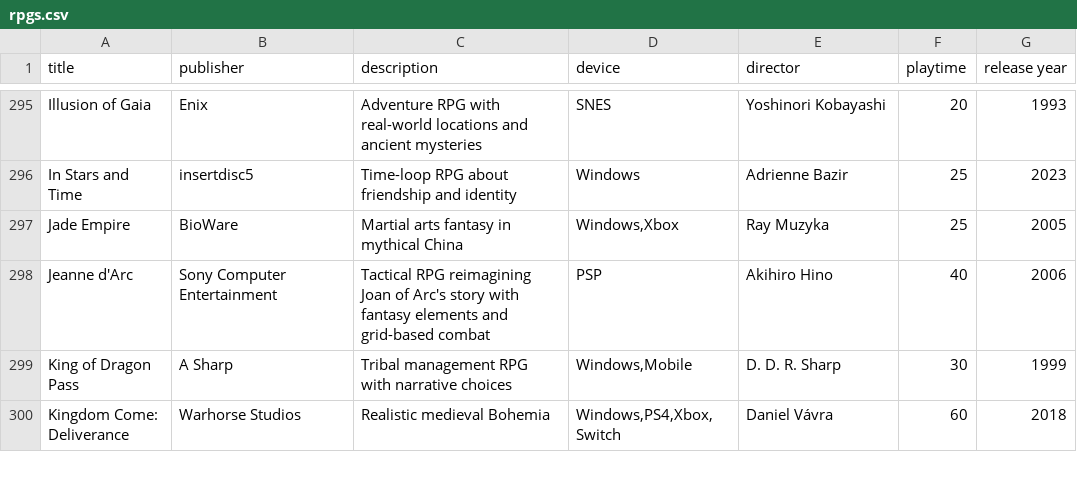
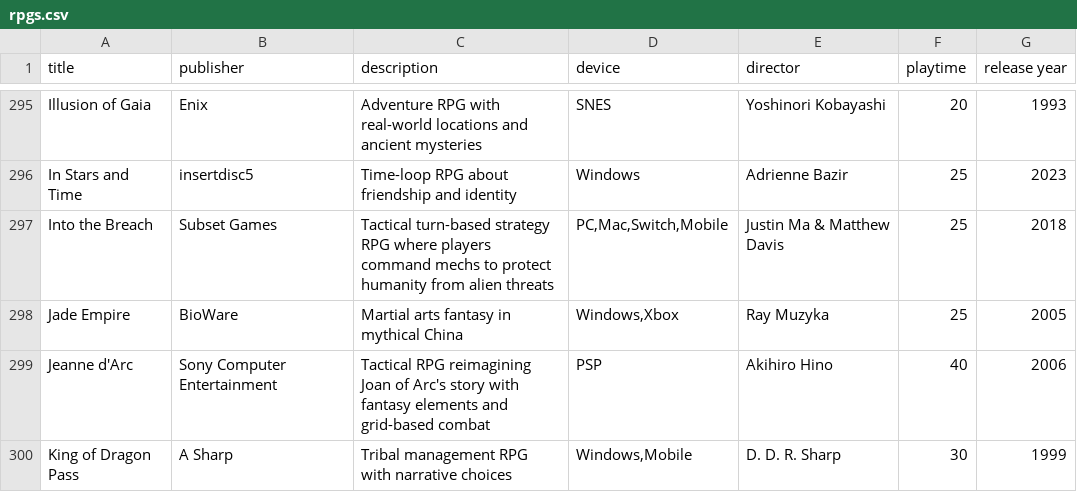
Before and after one commit to bittricky/rpgs, a CSV file: rpgs.csv, drawn as a sheet; only a part is shown, gaps mark what is left out; the shorter side is filled out with more unchanged rows; the diff names each change by its address in the sheet, - before the commit and + after, or states it on an @@ line.

Commit message:
feat(game): added Into the Breach indie game

```diff
--- a/rpgs.csv
+++ b/rpgs.csv
+row 297: Into the Breach | Subset Games | Tactical turn-based strategy RPG where players command mechs to protect humanity from alien threats | PC,Mac,Switch,Mobile | Justin Ma & Matthew Davis | 25 | 2018
```
Also changed, not shown: 1 other file.
